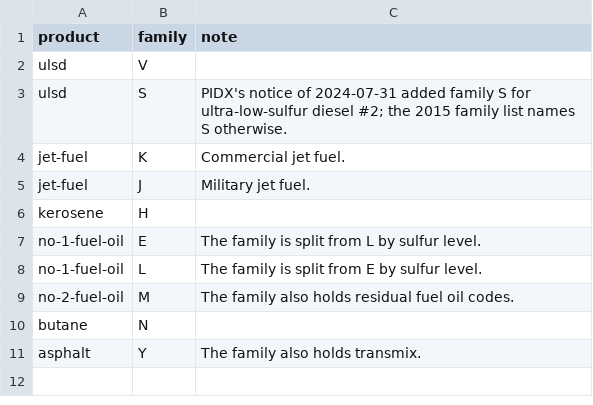
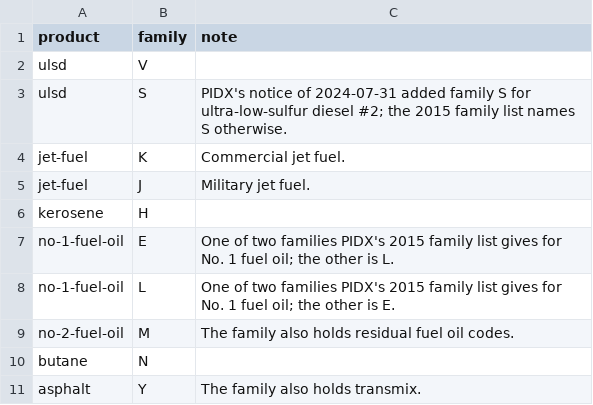
Before and after one commit to aadehamid/enterprise-performance-model, a CSV file: business_architecture/ontology/party/pidx-families.csv, drawn as a sheet.

```diff
--- a/business_architecture/ontology/party/pidx-families.csv
+++ b/business_architecture/ontology/party/pidx-families.csv
@@ -6,4 +6,4 @@ jet-fuel,J,Military jet fuel.
 kerosene,H,
-no-1-fuel-oil,E,The family is split from L by sulfur level.
-no-1-fuel-oil,L,The family is split from E by sulfur level.
+no-1-fuel-oil,E,One of two families PIDX's 2015 family list gives for No. 1 fuel oil; the other is L.
+no-1-fuel-oil,L,One of two families PIDX's 2015 family list gives for No. 1 fuel oil; the other is E.
 no-2-fuel-oil,M,The family also holds residual fuel oil codes.
```
Also changed, not shown: business_architecture/ontology/party/code-lists.csv, 11 other files.
